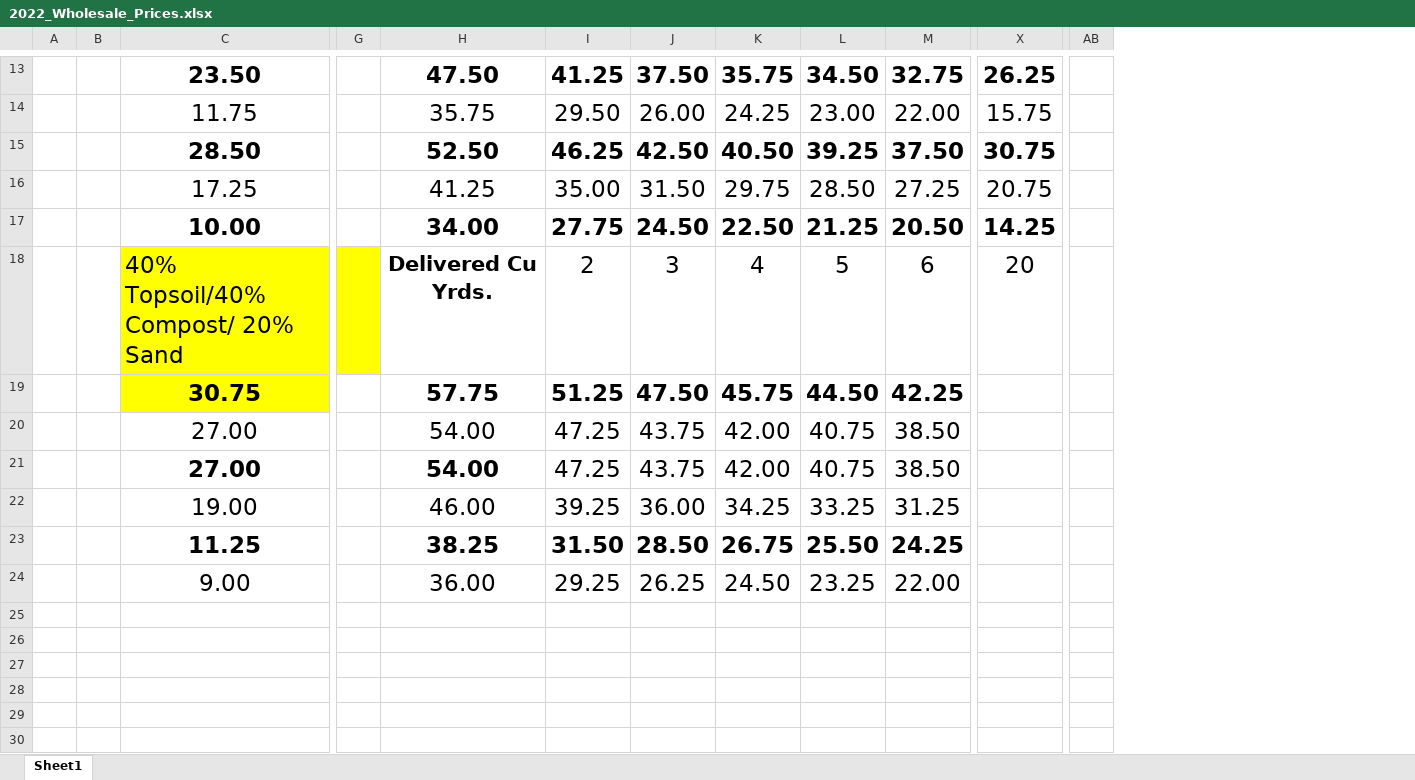
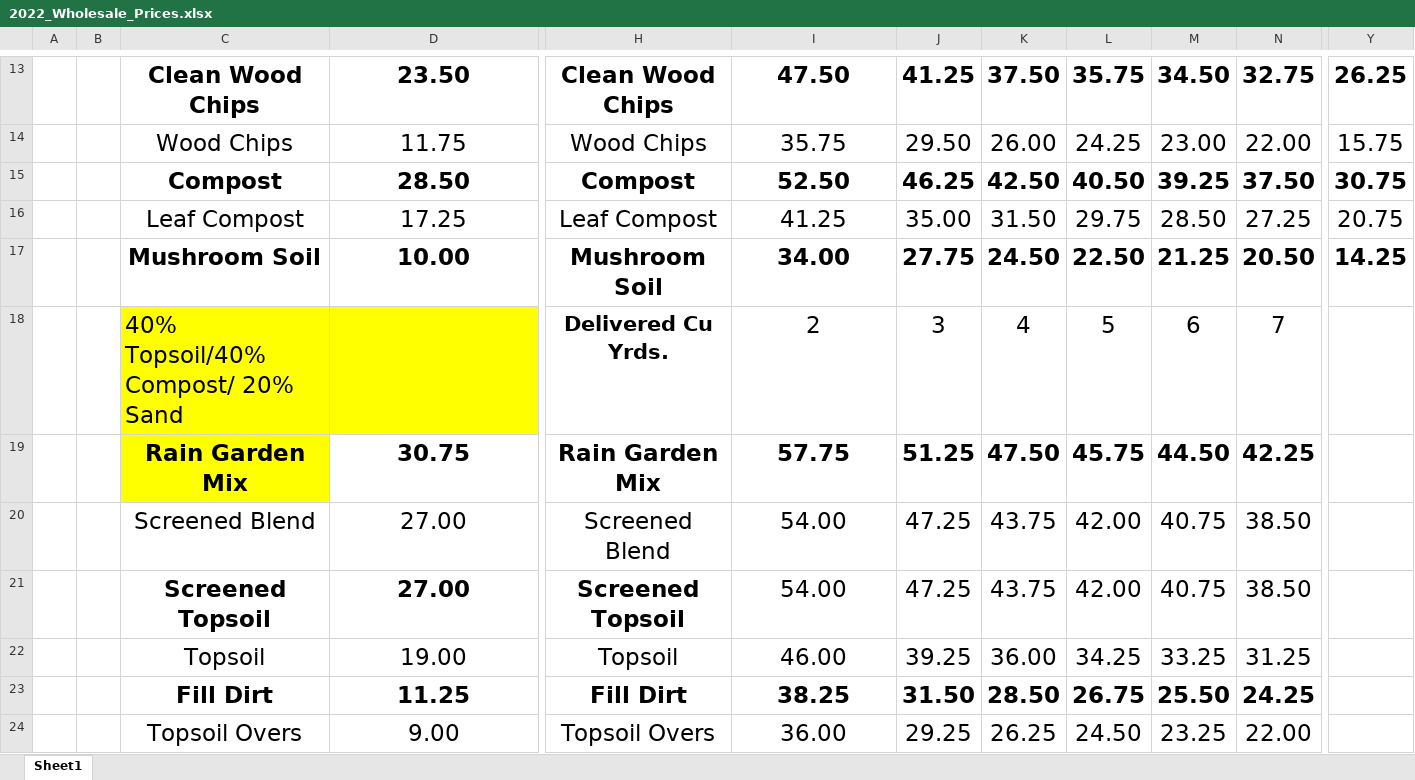
Before and after one commit to SirNoobCake/PythonPriceSheets, an Excel workbook: PythonApplication1/2022_Wholesale_Prices.xlsx, sheet Sheet1, drawn as a sheet; only a part is shown, gaps mark what is left out; values as stored, in another font and other column widths than the file's, no borders; removed rows and columns are numbered as before the commit, all else as after; rows hold the shown columns only; the diff covers the shown part only; the diff names each change by its address in the sheet, - before the commit and + after, or states it on an @@ line.

Commit message:
Fixed small issues with excel sheets

```diff
--- a/PythonApplication1/2022_Wholesale_Prices.xlsx (sheet Sheet1)
+++ b/PythonApplication1/2022_Wholesale_Prices.xlsx (sheet Sheet1)
+column C, rows 13-17: Clean Wood Chips | Wood Chips | Compost | Leaf Compost | Mushroom Soil; rows 19-24: Rain Garden Mix | Screened Blend | Screened Topsoil | Topsoil | Fill Dirt | Topsoil Overs
-column G, empty
+column H, rows 13-17: Clean Wood Chips | Wood Chips | Compost | Leaf Compost | Mushroom Soil; rows 19-24: Rain Garden Mix | Screened Blend | Screened Topsoil | Topsoil | Fill Dirt | Topsoil Overs
-column AB, empty
-row 18:  |  | 40% Topsoil/40% Compost/ 20% Sand |  | Delivered Cu Yrds. | 2 | 3 | 4 | 5 | 6 | 20
+row 18:  |  | 40% Topsoil/40% Compost/ 20% Sand |  | Delivered Cu Yrds. | 2 | 3 | 4 | 5 | 6 | 7
-D19 fill: #FFFF00
+D19 fill: none
-I21 bold: on
+I21 bold: off
```
Also changed, not shown: 2 added rows, 2 removed rows, 30 edited cells and cell formats elsewhere in this sheet, PythonApplication1/2022_Retail_Delivered_Prices.xlsx, PythonApplication1/2022_Retail_Picked-up_Price.xlsx, 3 other files.
